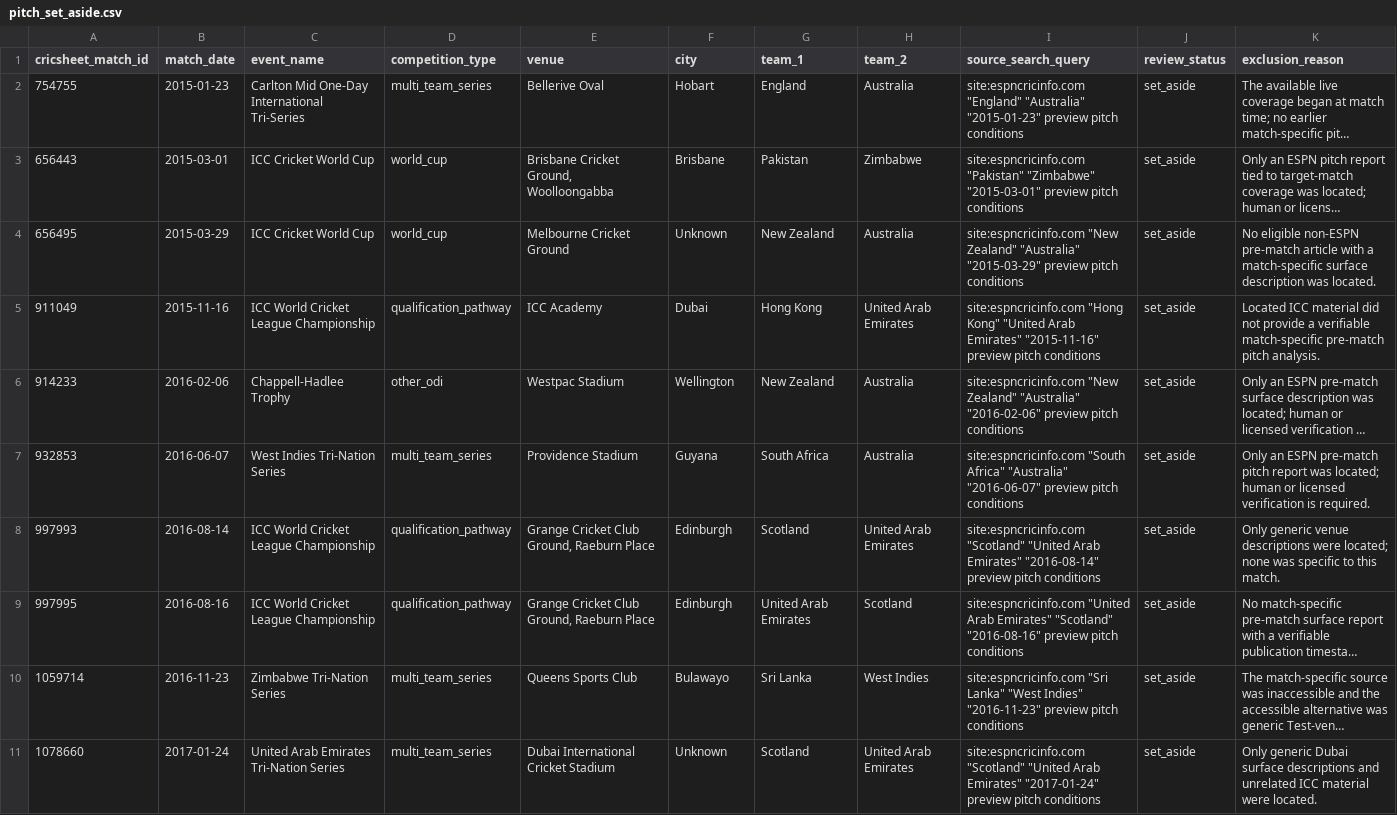
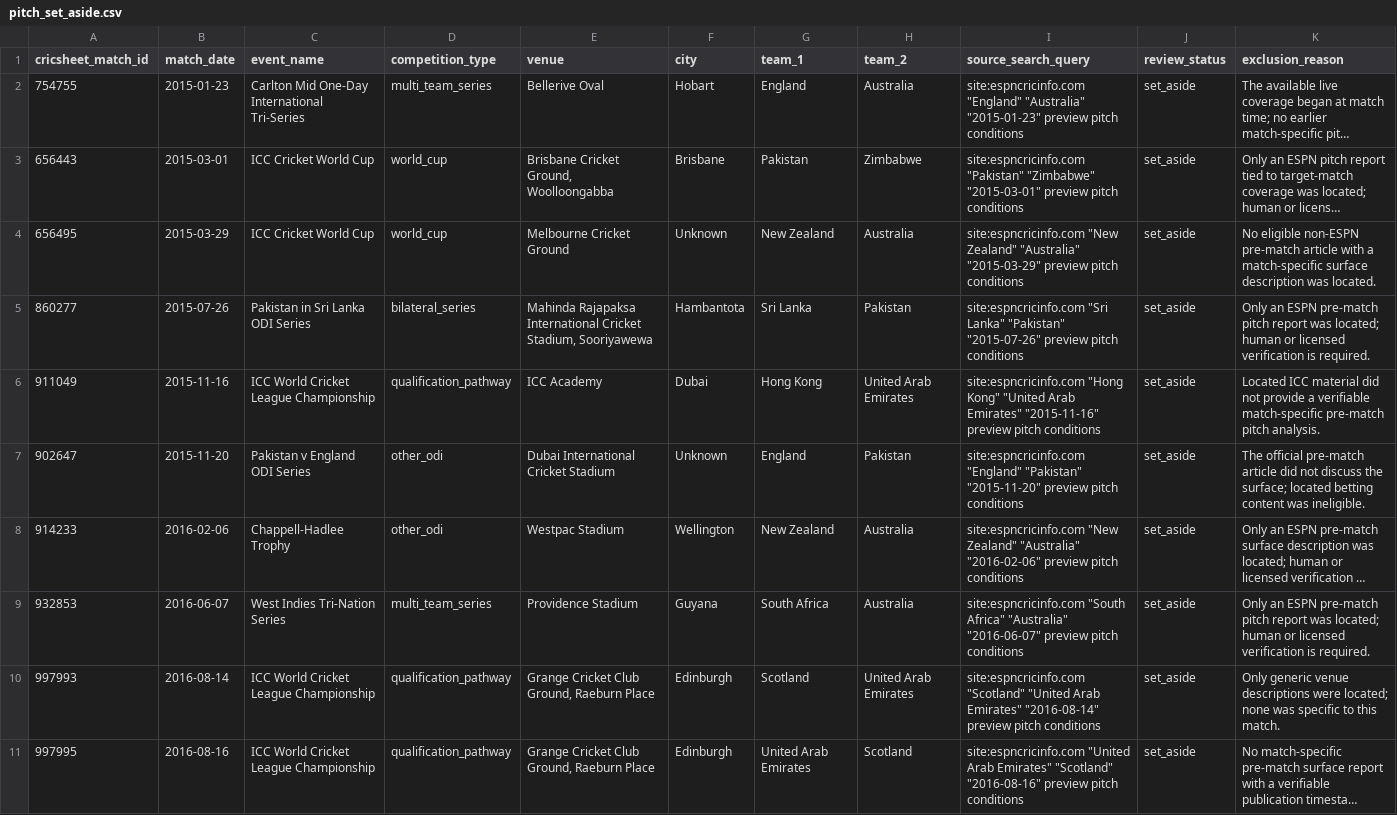
Before and after one commit to anshbalusa-ui/odi-powerplay-research, a CSV file: data/manual/pitch_set_aside.csv, drawn as a sheet; only a part is shown; the shorter side is filled out with more unchanged rows; long unchanged cells end in …; the diff covers the shown part only; the diff names each change by its address in the sheet, - before the commit and + after, or states it on an @@ line.

```diff
--- a/data/manual/pitch_set_aside.csv
+++ b/data/manual/pitch_set_aside.csv
+row 5: 860277 | 2015-07-26 | Pakistan in Sri Lanka ODI Series | bilateral_series | Mahinda Rajapaksa International Cricket Stadium, Sooriyawewa | Hambantota | Sri Lanka | Pakistan | site:espncricinfo.com "Sri Lanka" "Pakistan" "2015-07-26" preview pitch conditions | set_aside | Only an ESPN pre-match pitch report was located; human or licensed verification is required.
+row 7: 902647 | 2015-11-20 | Pakistan v England ODI Series | other_odi | Dubai International Cricket Stadium | Unknown | England | Pakistan | site:espncricinfo.com "England" "Pakistan" "2015-11-20" preview pitch conditions | set_aside | The official pre-match article did not discuss the surface; located betting content was ineligible.
```
Also changed, not shown: 14 added rows elsewhere in this file, data/manual/match_start_times_verified.csv, data/manual/pitch_reports_verified.csv, 8 other files.
